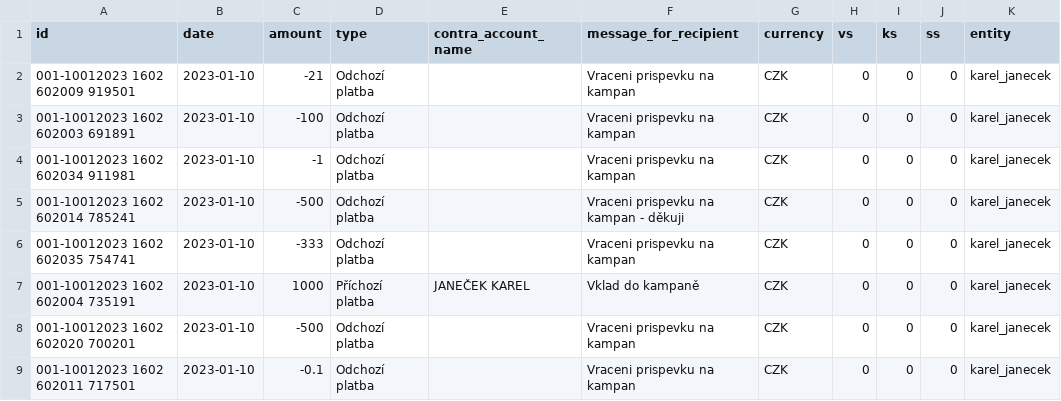
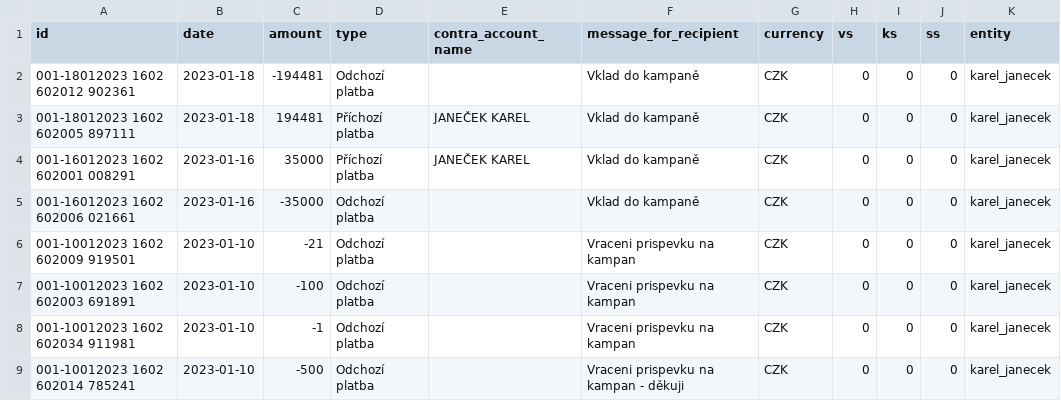
Before and after one commit to opop999/TI_monitoring_transparent_accounts_2023, a CSV file: output/kb/individual_accounts/karel_janecek.csv, drawn as a sheet; only a part is shown; the shorter side is filled out with more unchanged rows; the diff names each change by its address in the sheet, - before the commit and + after, or states it on an @@ line.

```diff
--- a/output/kb/individual_accounts/karel_janecek.csv
+++ b/output/kb/individual_accounts/karel_janecek.csv
+row 2: 001-18012023 1602 602012 902361 | 2023-01-18 | -194481 | Odchozí platba |  | Vklad do kampaně | CZK | 0 | 0 | 0 | karel_janecek
+row 3: 001-18012023 1602 602005 897111 | 2023-01-18 | 194481 | Příchozí platba | JANEČEK KAREL | Vklad do kampaně | CZK | 0 | 0 | 0 | karel_janecek
+row 4: 001-16012023 1602 602001 008291 | 2023-01-16 | 35000 | Příchozí platba | JANEČEK KAREL | Vklad do kampaně | CZK | 0 | 0 | 0 | karel_janecek
+row 5: 001-16012023 1602 602006 021661 | 2023-01-16 | -35000 | Odchozí platba |  | Vklad do kampaně | CZK | 0 | 0 | 0 | karel_janecek
```
Also changed, not shown: output/csob/csob_merged_data.csv, output/csob/individual_accounts/karel_divis.csv, 22 other files.
